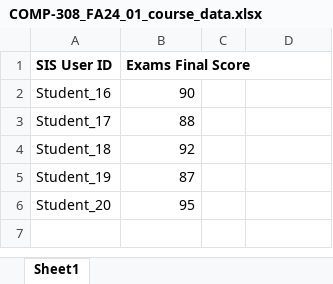
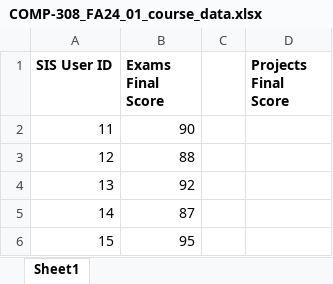
Before and after one commit to Saisivasagar/Assessment, an Excel workbook: src/ACAT/grades/FA24/COMP-308_FA24_01_course_data.xlsx, sheet Sheet1, drawn as a sheet; values as stored, in another font and other column widths than the file's, no borders; the diff names each change by its address in the sheet, - before the commit and + after, or states it on an @@ line.

```diff
--- a/src/ACAT/grades/FA24/COMP-308_FA24_01_course_data.xlsx (sheet Sheet1)
+++ b/src/ACAT/grades/FA24/COMP-308_FA24_01_course_data.xlsx (sheet Sheet1)
-D1: (empty)
+D1: Projects Final Score
-A2 (SIS User ID): Student_16
+A2 (SIS User ID): 11
-A3 (SIS User ID): Student_17
+A3 (SIS User ID): 12
-A4 (SIS User ID): Student_18
+A4 (SIS User ID): 13
-A5 (SIS User ID): Student_19
+A5 (SIS User ID): 14
-A6 (SIS User ID): Student_20
+A6 (SIS User ID): 15
```
Also changed, not shown: src/ACAT/grades/FA24/COMP-101_FA24_01_course_data.xlsx, src/ACAT/grades/FA24/COMP-103_FA24_01_course_data.xlsx, 23 other files.
